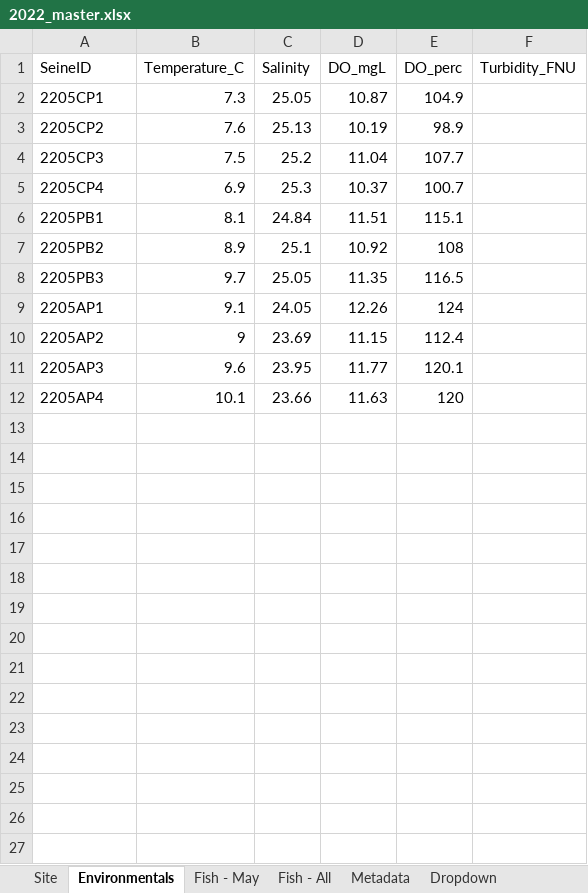
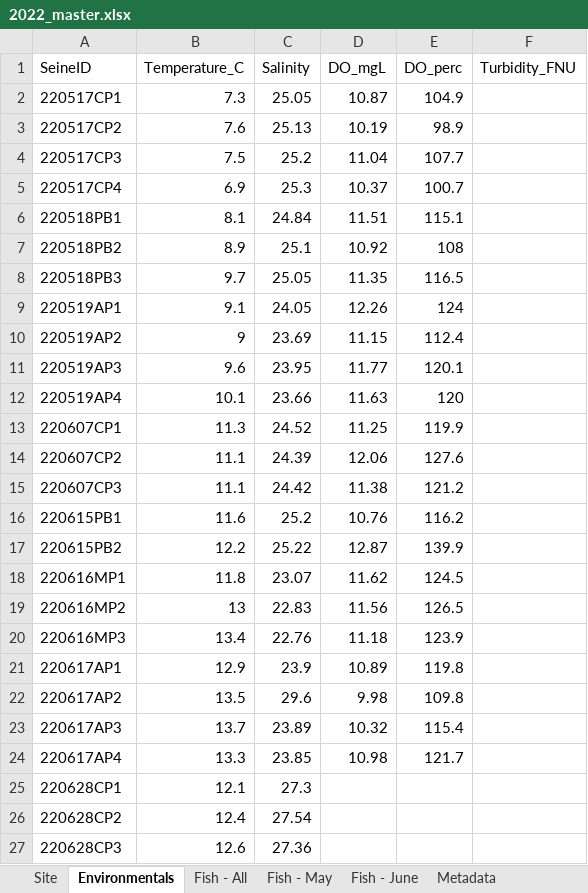
Before and after one commit to kbnerr/nearshore-fish, an Excel workbook: data/2022_master.xlsx, sheet Environmentals, drawn as a sheet; values as stored, in another font and other column widths than the file's, no borders; the diff names each change by its address in the sheet, - before the commit and + after, or states it on an @@ line.

```diff
--- a/data/2022_master.xlsx (sheet Environmentals)
+++ b/data/2022_master.xlsx (sheet Environmentals)
+sheet tab: Fish - June
@@ sheet tab order changed: Site | Environmentals | Fish - All | Fish - May | Fish - June | Metadata @@
-A2 (SeineID): 2205CP1
+A2 (SeineID): 220517CP1
-A3 (SeineID): 2205CP2
+A3 (SeineID): 220517CP2
-A4 (SeineID): 2205CP3
+A4 (SeineID): 220517CP3
-A5 (SeineID): 2205CP4
+A5 (SeineID): 220517CP4
-A6 (SeineID): 2205PB1
+A6 (SeineID): 220518PB1
-A7 (SeineID): 2205PB2
+A7 (SeineID): 220518PB2
-A8 (SeineID): 2205PB3
+A8 (SeineID): 220518PB3
-A9 (SeineID): 2205AP1
+A9 (SeineID): 220519AP1
-A10 (SeineID): 2205AP2
+A10 (SeineID): 220519AP2
-A11 (SeineID): 2205AP3
+A11 (SeineID): 220519AP3
-A12 (SeineID): 2205AP4
+A12 (SeineID): 220519AP4
+row 13: 220607CP1 | 11.3 | 24.52 | 11.25 | 119.9
+row 14: 220607CP2 | 11.1 | 24.39 | 12.06 | 127.6
+row 15: 220607CP3 | 11.1 | 24.42 | 11.38 | 121.2
+row 16: 220615PB1 | 11.6 | 25.2 | 10.76 | 116.2
+row 17: 220615PB2 | 12.2 | 25.22 | 12.87 | 139.9
+row 18: 220616MP1 | 11.8 | 23.07 | 11.62 | 124.5
+row 19: 220616MP2 | 13 | 22.83 | 11.56 | 126.5
+row 20: 220616MP3 | 13.4 | 22.76 | 11.18 | 123.9
+row 21: 220617AP1 | 12.9 | 23.9 | 10.89 | 119.8
+row 22: 220617AP2 | 13.5 | 29.6 | 9.98 | 109.8
+row 23: 220617AP3 | 13.7 | 23.89 | 10.32 | 115.4
+row 24: 220617AP4 | 13.3 | 23.85 | 10.98 | 121.7
+row 25: 220628CP1 | 12.1 | 27.3
+row 26: 220628CP2 | 12.4 | 27.54
+row 27: 220628CP3 | 12.6 | 27.36
```
Also changed, not shown: sheet Fish - May, sheet Site, sheet Dropdown, 34 other files.
